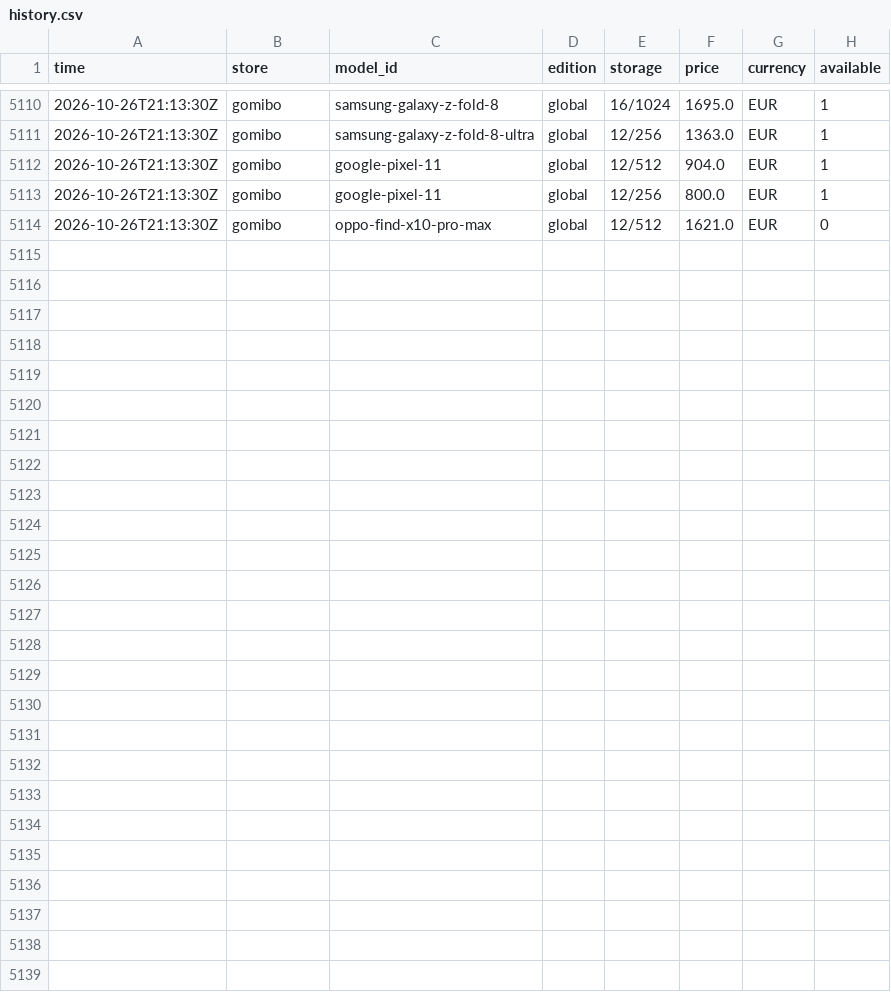
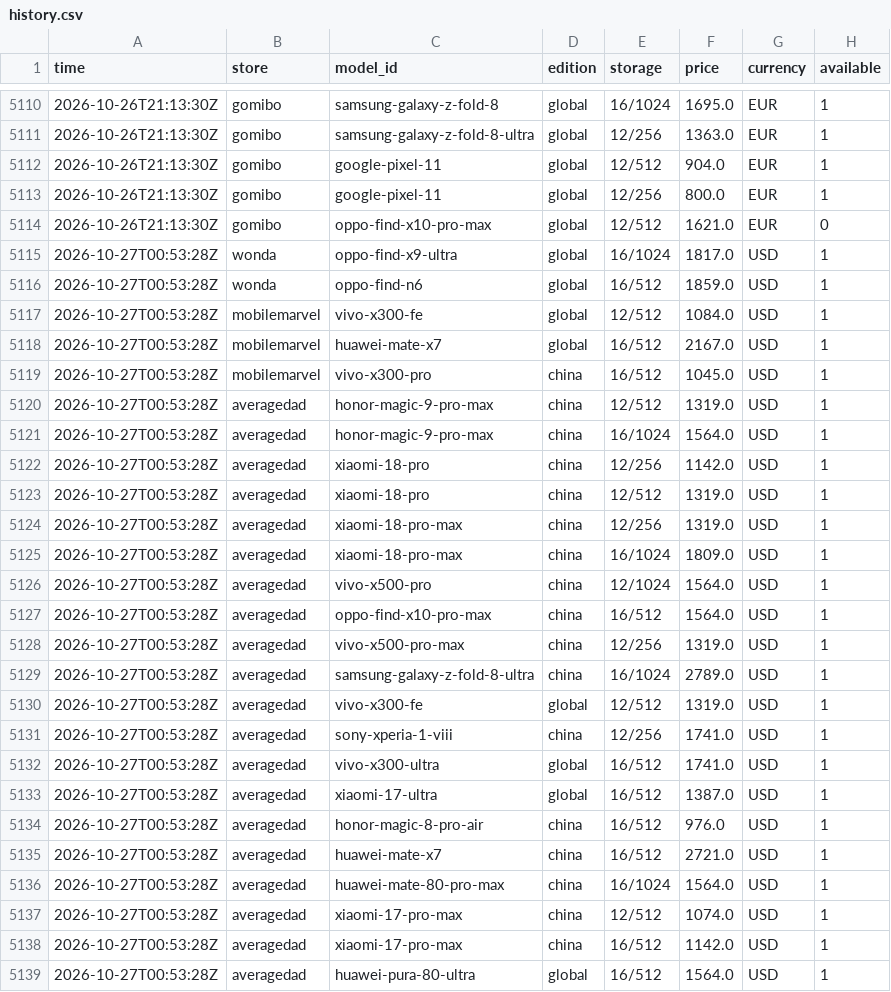
Before and after one commit to nypko/pricechecker, a CSV file: data/history.csv, drawn as a sheet; only a part is shown, gaps mark what is left out; the diff names each change by its address in the sheet, - before the commit and + after, or states it on an @@ line.

Commit message:
Prices 2026-10-27T00:53Z

```diff
--- a/data/history.csv
+++ b/data/history.csv
+row 5115: 2026-10-27T00:53:28Z | wonda | oppo-find-x9-ultra | global | 16/1024 | 1817.0 | USD | 1
+row 5116: 2026-10-27T00:53:28Z | wonda | oppo-find-n6 | global | 16/512 | 1859.0 | USD | 1
+row 5117: 2026-10-27T00:53:28Z | mobilemarvel | vivo-x300-fe | global | 12/512 | 1084.0 | USD | 1
+row 5118: 2026-10-27T00:53:28Z | mobilemarvel | huawei-mate-x7 | global | 16/512 | 2167.0 | USD | 1
+row 5119: 2026-10-27T00:53:28Z | mobilemarvel | vivo-x300-pro | china | 16/512 | 1045.0 | USD | 1
+row 5120: 2026-10-27T00:53:28Z | averagedad | honor-magic-9-pro-max | china | 12/512 | 1319.0 | USD | 1
+row 5121: 2026-10-27T00:53:28Z | averagedad | honor-magic-9-pro-max | china | 16/1024 | 1564.0 | USD | 1
+row 5122: 2026-10-27T00:53:28Z | averagedad | xiaomi-18-pro | china | 12/256 | 1142.0 | USD | 1
+row 5123: 2026-10-27T00:53:28Z | averagedad | xiaomi-18-pro | china | 12/512 | 1319.0 | USD | 1
+row 5124: 2026-10-27T00:53:28Z | averagedad | xiaomi-18-pro-max | china | 12/256 | 1319.0 | USD | 1
+row 5125: 2026-10-27T00:53:28Z | averagedad | xiaomi-18-pro-max | china | 16/1024 | 1809.0 | USD | 1
+row 5126: 2026-10-27T00:53:28Z | averagedad | vivo-x500-pro | china | 12/1024 | 1564.0 | USD | 1
+row 5127: 2026-10-27T00:53:28Z | averagedad | oppo-find-x10-pro-max | china | 16/512 | 1564.0 | USD | 1
+row 5128: 2026-10-27T00:53:28Z | averagedad | vivo-x500-pro-max | china | 12/256 | 1319.0 | USD | 1
+row 5129: 2026-10-27T00:53:28Z | averagedad | samsung-galaxy-z-fold-8-ultra | china | 16/1024 | 2789.0 | USD | 1
+row 5130: 2026-10-27T00:53:28Z | averagedad | vivo-x300-fe | global | 12/512 | 1319.0 | USD | 1
+row 5131: 2026-10-27T00:53:28Z | averagedad | sony-xperia-1-viii | china | 12/256 | 1741.0 | USD | 1
+row 5132: 2026-10-27T00:53:28Z | averagedad | vivo-x300-ultra | global | 16/512 | 1741.0 | USD | 1
+row 5133: 2026-10-27T00:53:28Z | averagedad | xiaomi-17-ultra | global | 16/512 | 1387.0 | USD | 1
+row 5134: 2026-10-27T00:53:28Z | averagedad | honor-magic-8-pro-air | china | 16/512 | 976.0 | USD | 1
+row 5135: 2026-10-27T00:53:28Z | averagedad | huawei-mate-x7 | china | 16/512 | 2721.0 | USD | 1
+row 5136: 2026-10-27T00:53:28Z | averagedad | huawei-mate-80-pro-max | china | 16/1024 | 1564.0 | USD | 1
+row 5137: 2026-10-27T00:53:28Z | averagedad | xiaomi-17-pro-max | china | 12/512 | 1074.0 | USD | 1
+row 5138: 2026-10-27T00:53:28Z | averagedad | xiaomi-17-pro-max | china | 16/512 | 1142.0 | USD | 1
+row 5139: 2026-10-27T00:53:28Z | averagedad | huawei-pura-80-ultra | global | 16/512 | 1564.0 | USD | 1
```
Also changed, not shown: 3 other files.
